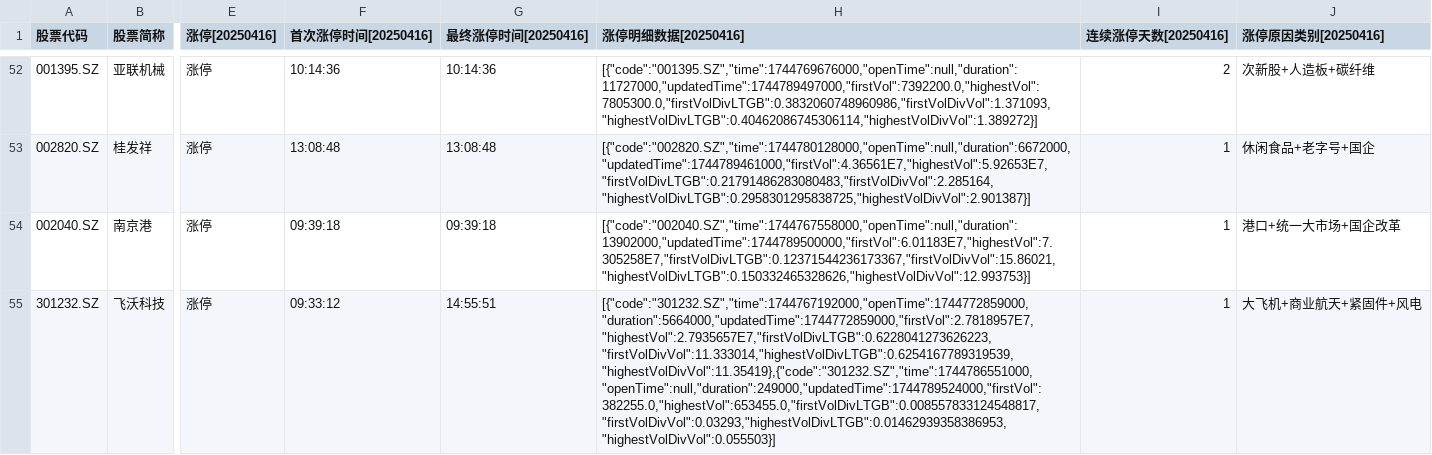
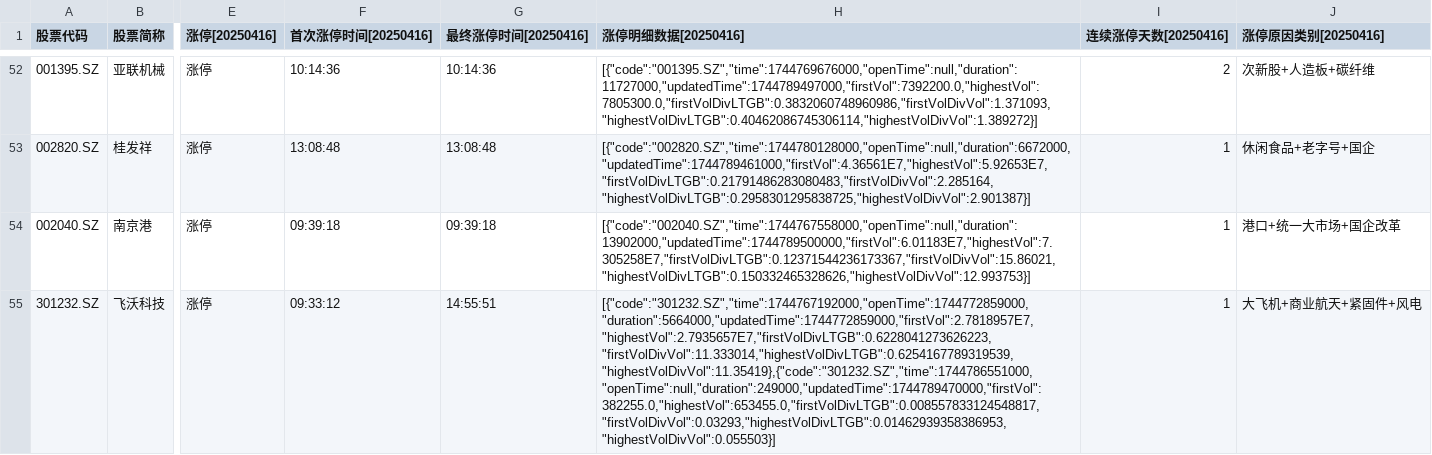
Before and after one commit to qqhsx/wencai, a CSV file: 涨停.csv, drawn as a sheet; only a part is shown, gaps mark what is left out; the diff names each change by its address in the sheet, - before the commit and + after, or states it on an @@ line.

```diff
--- a/涨停.csv
+++ b/涨停.csv
-H55 (涨停明细数据[20250416]): [{"code":"301232.SZ","time":1744767192000,"openTime":1744772859000,"duration":5664000,"updatedTime":1744772859000,"firstVol":2.7818957E7,"highestVol":2.7935657E7,"firstVolDivLTGB":0.6228041273626223,"firstVolDivVol":11.333014,"highestVolDivLTGB":0.6254167789319539,"highestVolDivVol":11.35419},{"code":"301232.SZ","time":1744786551000,"openTime":null,"duration":249000,"updatedTime":1744789524000,"firstVol":382255.0,"highestVol":653455.0,"firstVolDivLTGB":0.008557833124548817,"firstVolDivVol":0.03293,"highestVolDivLTGB":0.01462939358386953,"highestVolDivVol":0.055503}]
+H55 (涨停明细数据[20250416]): [{"code":"301232.SZ","time":1744767192000,"openTime":1744772859000,"duration":5664000,"updatedTime":1744772859000,"firstVol":2.7818957E7,"highestVol":2.7935657E7,"firstVolDivLTGB":0.6228041273626223,"firstVolDivVol":11.333014,"highestVolDivLTGB":0.6254167789319539,"highestVolDivVol":11.35419},{"code":"301232.SZ","time":1744786551000,"openTime":null,"duration":249000,"updatedTime":1744789470000,"firstVol":382255.0,"highestVol":653455.0,"firstVolDivLTGB":0.008557833124548817,"firstVolDivVol":0.03293,"highestVolDivLTGB":0.01462939358386953,"highestVolDivVol":0.055503}]
```
Also changed, not shown: 人气排名.csv, 1 other file.
